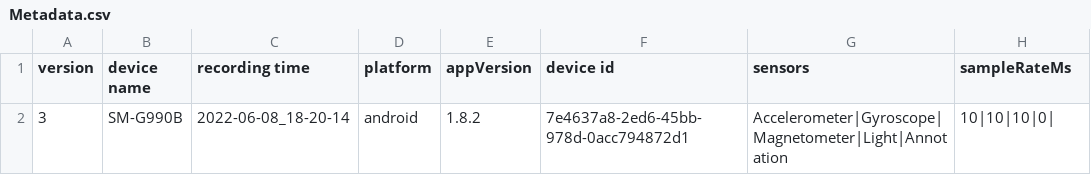
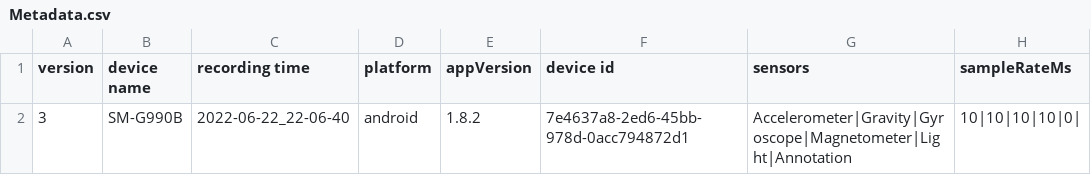
Before and after one commit to behnam7171/ML4QS, a CSV file: Python3Code/datasets/crowdsignals/mnb/Metadata.csv, drawn as a sheet.

```diff
--- a/Python3Code/datasets/crowdsignals/mnb/Metadata.csv
+++ b/Python3Code/datasets/crowdsignals/mnb/Metadata.csv
@@ -1,2 +1,2 @@
 version,device name,recording time,platform,appVersion,device id,sensors,sampleRateMs
-3,SM-G990B,2022-06-08_18-20-14,android,1.8.2,7e4637a8-2ed6-45bb-978d-0acc794872d1,Accelerometer|Gyroscope|Magnetometer|Light|Annotation,10|10|10|0|
+3,SM-G990B,2022-06-22_22-06-40,android,1.8.2,7e4637a8-2ed6-45bb-978d-0acc794872d1,Accelerometer|Gravity|Gyroscope|Magnetometer|Light|Annotation,10|10|10|10|0|
```
Also changed, not shown: Python3Code/datasets/crowdsignals/mnb/labels.csv, 2 other files.
